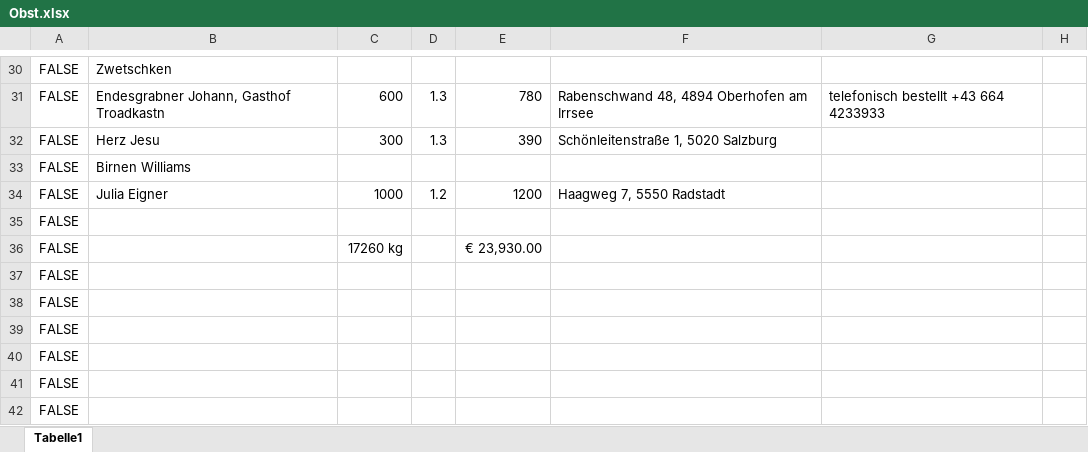
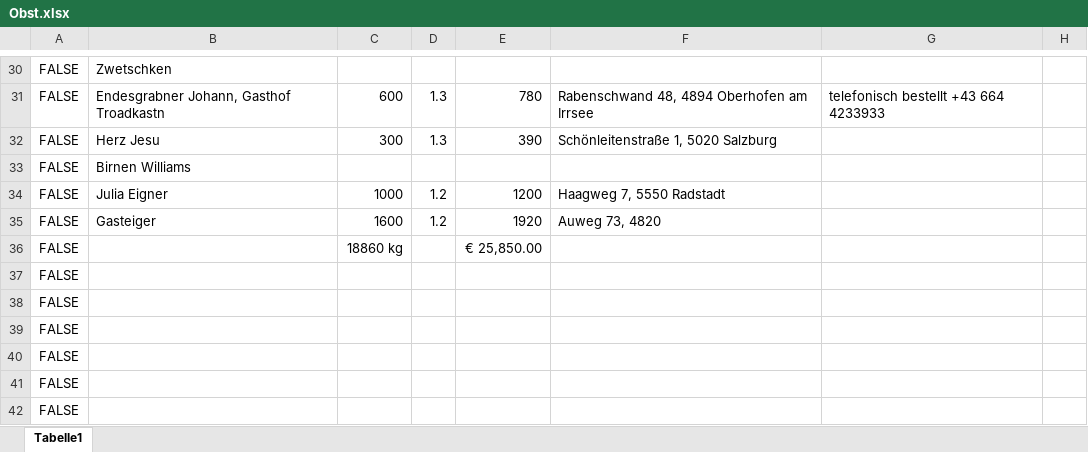
Before and after one commit to Dendak/mapa-rozvozu-ovoce, an Excel workbook: Obst.xlsx, sheet Tabelle1, drawn as a sheet; only a part is shown, gaps mark what is left out; values as stored, in another font and other column widths than the file's, no borders; conditional formats not drawn; removed rows and columns are numbered as before the commit, all else as after; the diff names each change by its address in the sheet, - before the commit and + after, or states it on an @@ line.

Commit message:
Nova objednavka: Gasteiger, 1600 kg Birnen Williams

```diff
--- a/Obst.xlsx (sheet Tabelle1)
+++ b/Obst.xlsx (sheet Tabelle1)
-row 35: FALSE
+row 35: FALSE | Gasteiger | 1600 | 1.2 | 1920 | Auweg 73, 4820
-C36: 17260 kg
+C36: 18860 kg
-E36: € 23,930.00
+E36: € 25,850.00
```
